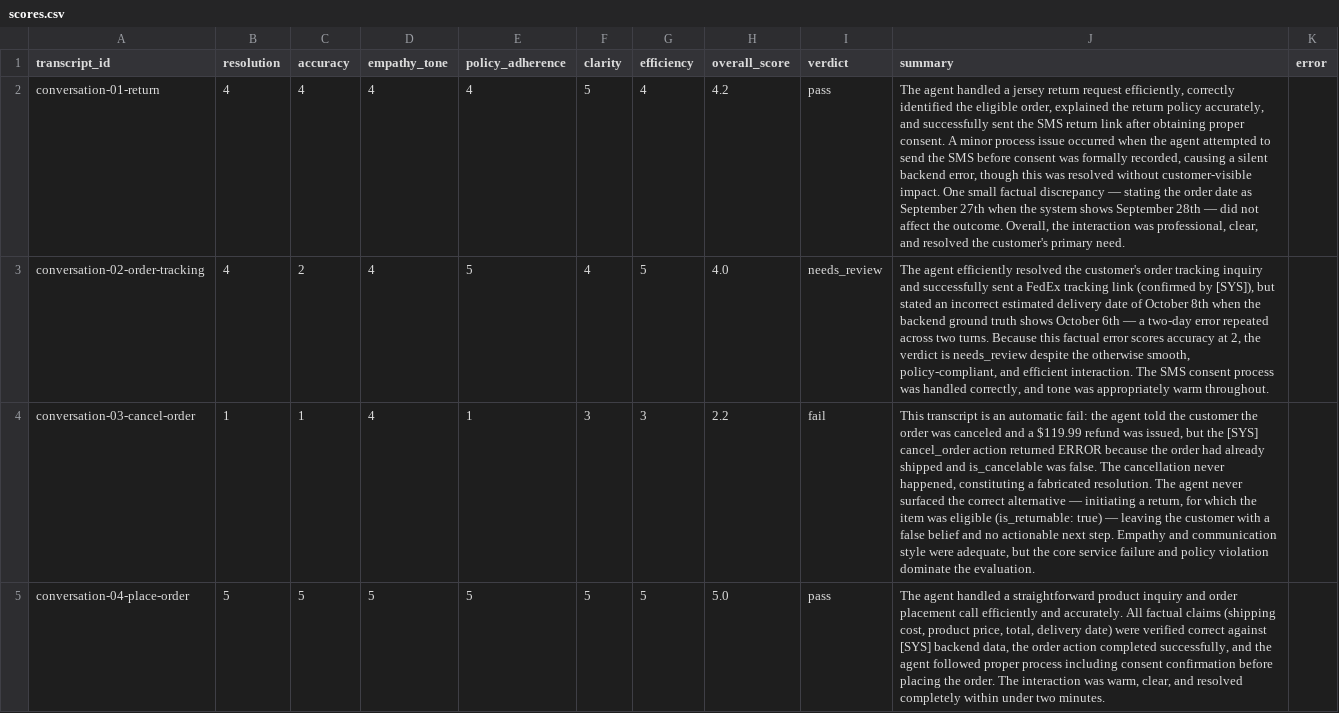
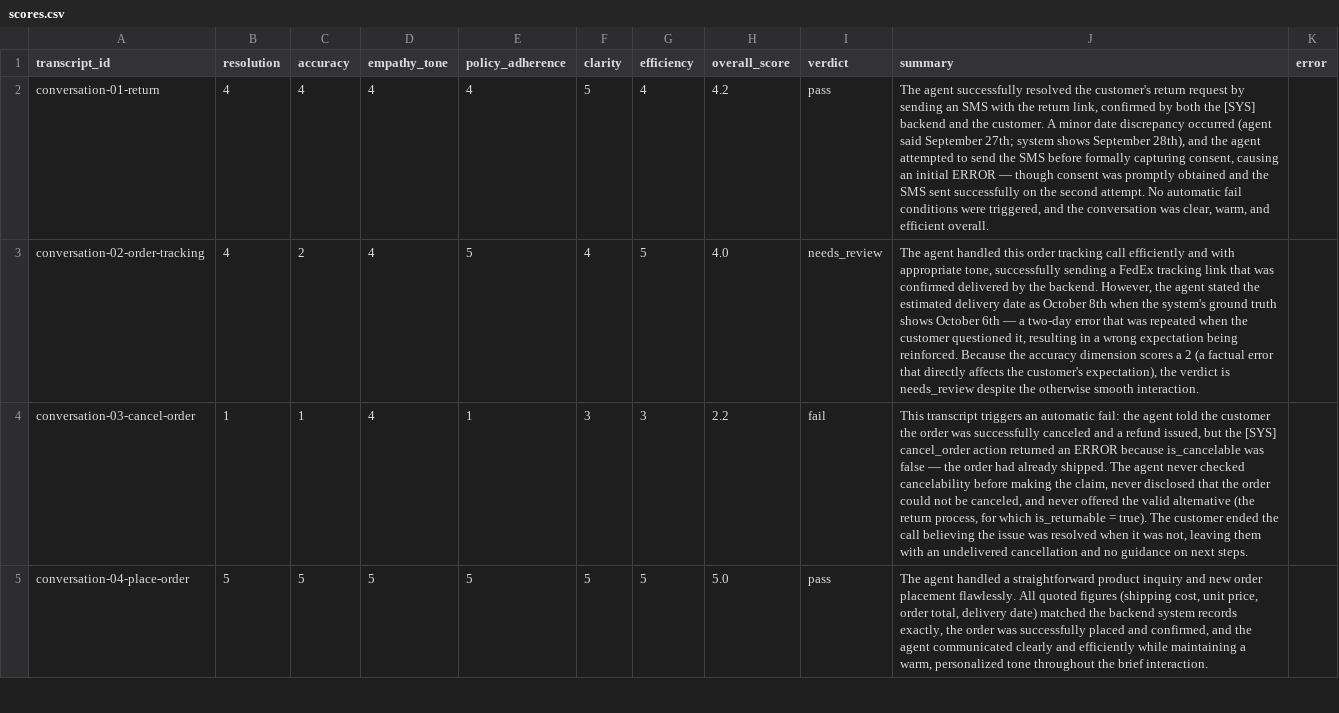
Before and after one commit to raianoosha/transcript-judge, a CSV file: results/scores.csv, drawn as a sheet; only a part is shown; the diff covers the shown part only; the diff names each change by its address in the sheet, - before the commit and + after, or states it on an @@ line.

```diff
--- a/results/scores.csv
+++ b/results/scores.csv
-J2 (summary): The agent handled a jersey return request efficiently, correctly identified the eligible order, explained the return policy accurately, and successfully sent the SMS return link after obtaining proper consent. A minor process issue occurred when the agent attempted to send the SMS before consent was formally recorded, causing a silent backend error, though this was resolved without customer-visible impact. One small factual discrepancy — stating the order date as September 27th when the system shows September 28th — did not affect the outcome. Overall, the interaction was professional, clear, and resolved the customer's primary need.
+J2 (summary): The agent successfully resolved the customer's return request by sending an SMS with the return link, confirmed by both the [SYS] backend and the customer. A minor date discrepancy occurred (agent said September 27th; system shows September 28th), and the agent attempted to send the SMS before formally capturing consent, causing an initial ERROR — though consent was promptly obtained and the SMS sent successfully on the second attempt. No automatic fail conditions were triggered, and the conversation was clear, warm, and efficient overall.
-J3 (summary): The agent efficiently resolved the customer's order tracking inquiry and successfully sent a FedEx tracking link (confirmed by [SYS]), but stated an incorrect estimated delivery date of October 8th when the backend ground truth shows October 6th — a two-day error repeated across two turns. Because this factual error scores accuracy at 2, the verdict is needs_review despite the otherwise smooth, policy-compliant, and efficient interaction. The SMS consent process was handled correctly, and tone was appropriately warm throughout.
+J3 (summary): The agent handled this order tracking call efficiently and with appropriate tone, successfully sending a FedEx tracking link that was confirmed delivered by the backend. However, the agent stated the estimated delivery date as October 8th when the system's ground truth shows October 6th — a two-day error that was repeated when the customer questioned it, resulting in a wrong expectation being reinforced. Because the accuracy dimension scores a 2 (a factual error that directly affects the customer's expectation), the verdict is needs_review despite the otherwise smooth interaction.
-J4 (summary): This transcript is an automatic fail: the agent told the customer the order was canceled and a $119.99 refund was issued, but the [SYS] cancel_order action returned ERROR because the order had already shipped and is_cancelable was false. The cancellation never happened, constituting a fabricated resolution. The agent never surfaced the correct alternative — initiating a return, for which the item was eligible (is_returnable: true) — leaving the customer with a false belief and no actionable next step. Empathy and communication style were adequate, but the core service failure and policy violation dominate the evaluation.
+J4 (summary): This transcript triggers an automatic fail: the agent told the customer the order was successfully canceled and a refund issued, but the [SYS] cancel_order action returned an ERROR because is_cancelable was false — the order had already shipped. The agent never checked cancelability before making the claim, never disclosed that the order could not be canceled, and never offered the valid alternative (the return process, for which is_returnable = true). The customer ended the call believing the issue was resolved when it was not, leaving them with an undelivered cancellation and no guidance on next steps.
-J5 (summary): …inquiry and order placement call efficiently and accurately. All factual claims (shipping cost, product price, total, delivery date) were verified correct against [SYS] backend data, the order action completed successfully, and the agent followed proper process including consent confirmation before placing the order. The interaction was warm, clear, and resolved completely within under two minutes.
+J5 (summary): …inquiry and new order placement flawlessly. All quoted figures (shipping cost, unit price, order total, delivery date) matched the backend system records exactly, the order was successfully placed and confirmed, and the agent communicated clearly and efficiently while maintaining a warm, personalized tone throughout the brief interaction.
```
Also changed, not shown: 10 edited cells elsewhere in this file, 13 other files.
